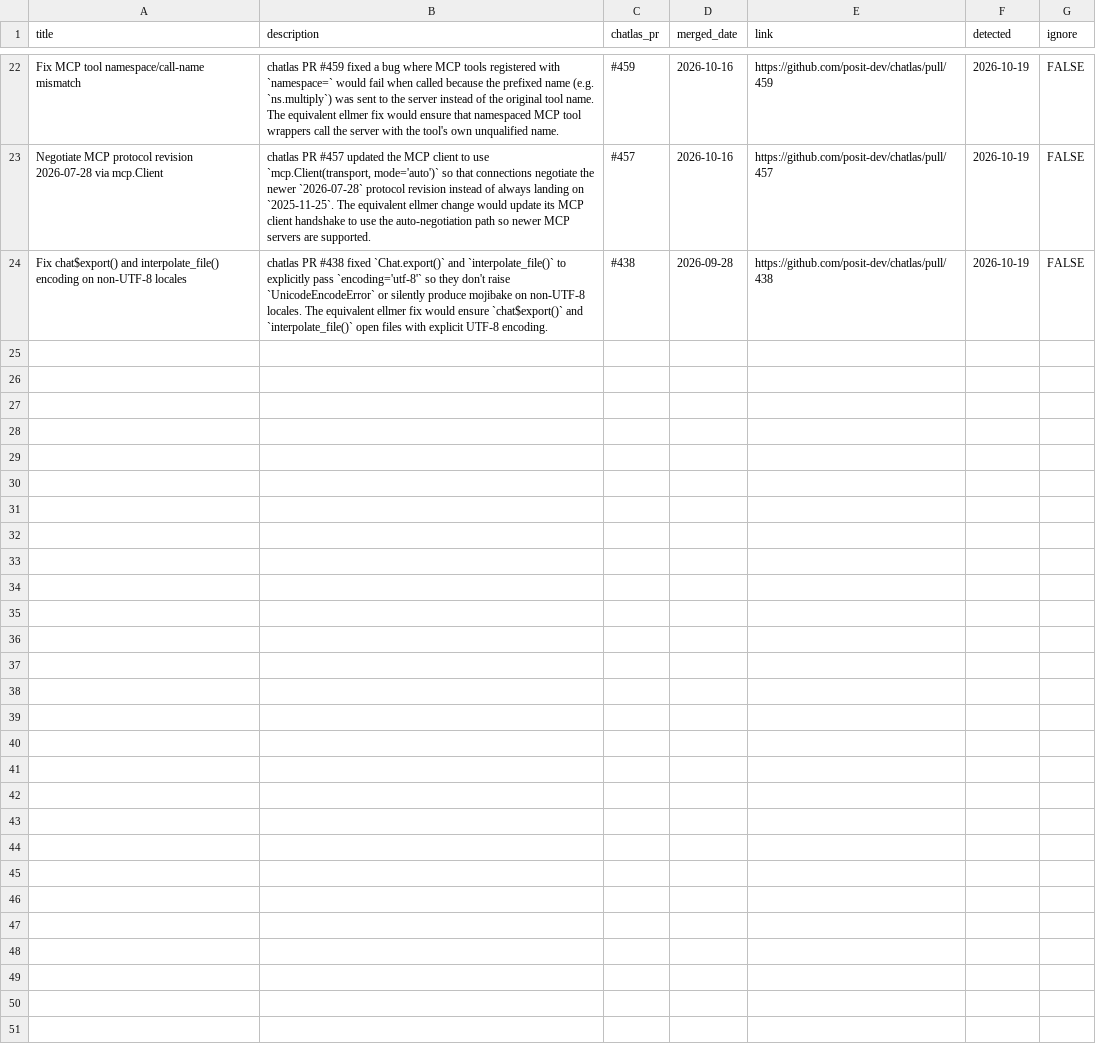
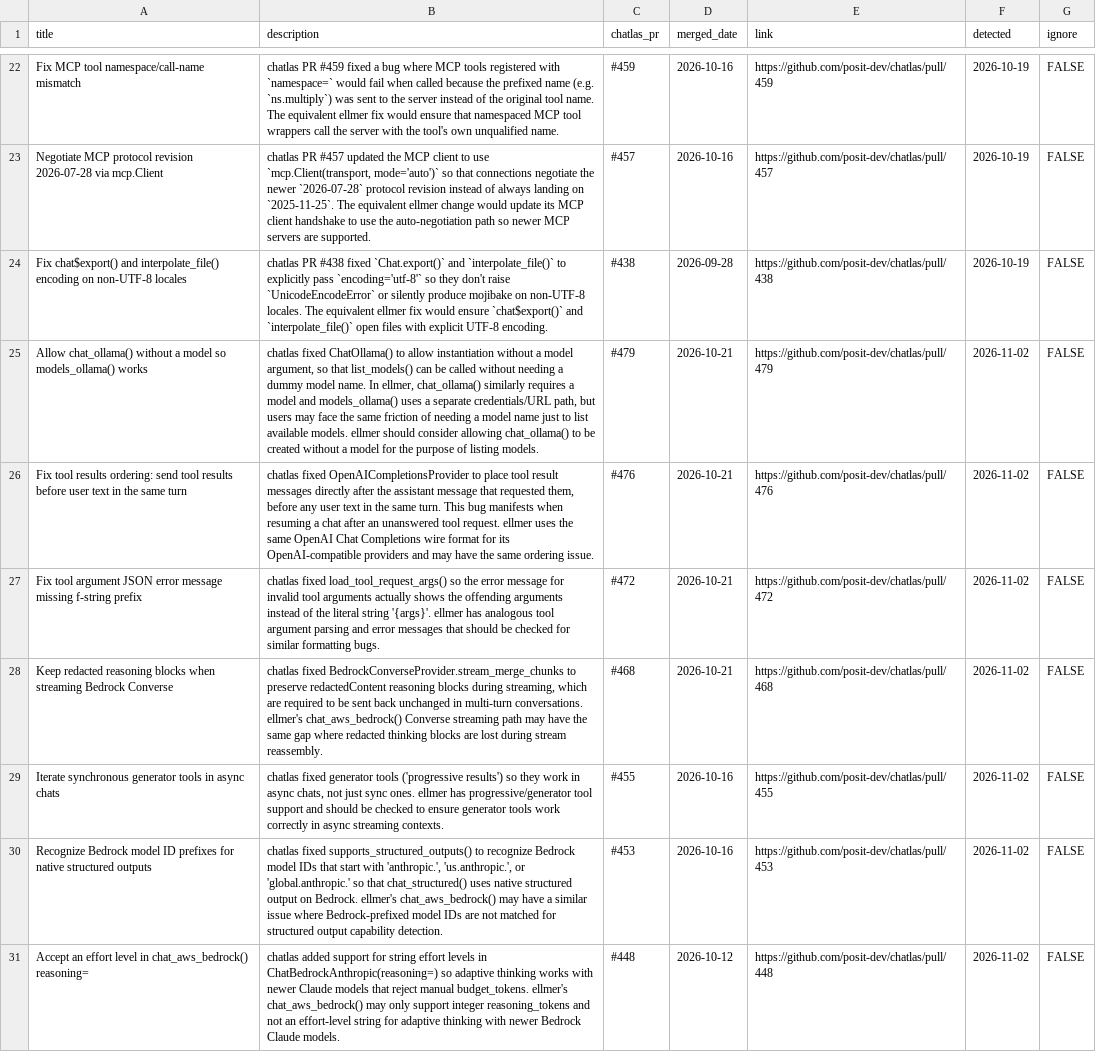
Before and after one commit to thisisnic/ellmer-maintenance, a CSV file: chatlas_parity.csv, drawn as a sheet; only a part is shown, gaps mark what is left out; the diff names each change by its address in the sheet, - before the commit and + after, or states it on an @@ line.

```diff
--- a/chatlas_parity.csv
+++ b/chatlas_parity.csv
+row 25: Allow chat_ollama() without a model so models_ollama() works | chatlas fixed ChatOllama() to allow instantiation without a model argument, so that list_models() can be called without needing a dummy model name. In ellmer, chat_ollama() similarly requires a model and models_ollama() uses a separate credentials/URL path, but users may face the same friction of needing a model name just to list available models. ellmer should consider allowing chat_ollama() to be created without a model for the purpose of listing models. | #479 | 2026-10-21 | https://github.com/posit-dev/chatlas/pull/479 | 2026-11-02 | FALSE
+row 26: Fix tool results ordering: send tool results before user text in the same turn | chatlas fixed OpenAICompletionsProvider to place tool result messages directly after the assistant message that requested them, before any user text in the same turn. This bug manifests when resuming a chat after an unanswered tool request. ellmer uses the same OpenAI Chat Completions wire format for its OpenAI-compatible providers and may have the same ordering issue. | #476 | 2026-10-21 | https://github.com/posit-dev/chatlas/pull/476 | 2026-11-02 | FALSE
+row 27: Fix tool argument JSON error message missing f-string prefix | chatlas fixed load_tool_request_args() so the error message for invalid tool arguments actually shows the offending arguments instead of the literal string '{args}'. ellmer has analogous tool argument parsing and error messages that should be checked for similar formatting bugs. | #472 | 2026-10-21 | https://github.com/posit-dev/chatlas/pull/472 | 2026-11-02 | FALSE
+row 28: Keep redacted reasoning blocks when streaming Bedrock Converse | chatlas fixed BedrockConverseProvider.stream_merge_chunks to preserve redactedContent reasoning blocks during streaming, which are required to be sent back unchanged in multi-turn conversations. ellmer's chat_aws_bedrock() Converse streaming path may have the same gap where redacted thinking blocks are lost during stream reassembly. | #468 | 2026-10-21 | https://github.com/posit-dev/chatlas/pull/468 | 2026-11-02 | FALSE
+row 29: Iterate synchronous generator tools in async chats | chatlas fixed generator tools ('progressive results') so they work in async chats, not just sync ones. ellmer has progressive/generator tool support and should be checked to ensure generator tools work correctly in async streaming contexts. | #455 | 2026-10-16 | https://github.com/posit-dev/chatlas/pull/455 | 2026-11-02 | FALSE
+row 30: Recognize Bedrock model ID prefixes for native structured outputs | chatlas fixed supports_structured_outputs() to recognize Bedrock model IDs that start with 'anthropic.', 'us.anthropic.', or 'global.anthropic.' so that chat_structured() uses native structured output on Bedrock. ellmer's chat_aws_bedrock() may have a similar issue where Bedrock-prefixed model IDs are not matched for structured output capability detection. | #453 | 2026-10-16 | https://github.com/posit-dev/chatlas/pull/453 | 2026-11-02 | FALSE
+row 31: Accept an effort level in chat_aws_bedrock() reasoning= | chatlas added support for string effort levels in ChatBedrockAnthropic(reasoning=) so adaptive thinking works with newer Claude models that reject manual budget_tokens. ellmer's chat_aws_bedrock() may only support integer reasoning_tokens and not an effort-level string for adaptive thinking with newer Bedrock Claude models. | #448 | 2026-10-12 | https://github.com/posit-dev/chatlas/pull/448 | 2026-11-02 | FALSE
```
Also changed, not shown: reported.csv.
